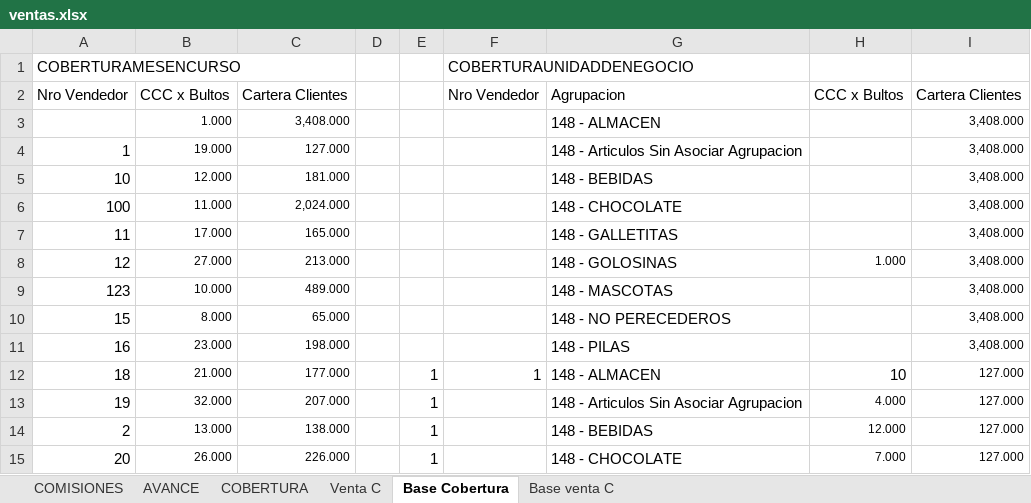
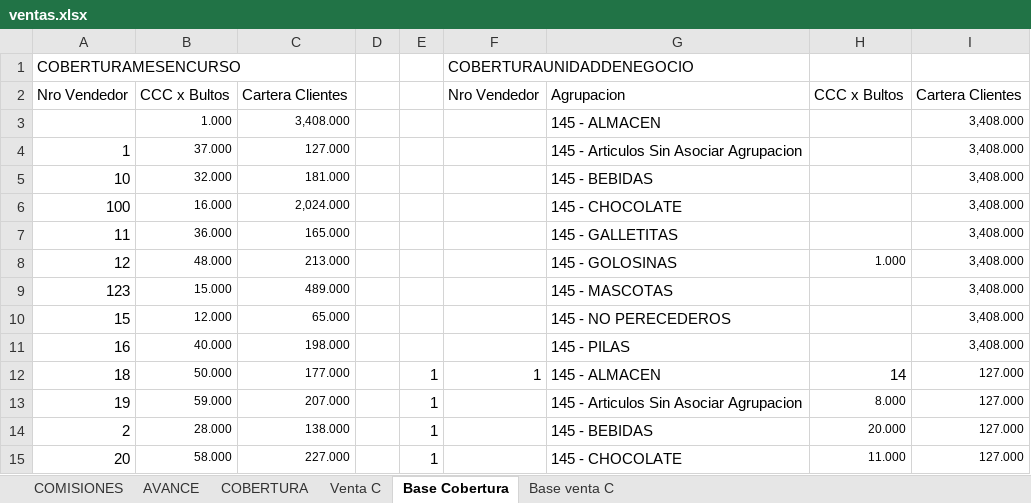
Before and after one commit to cesartrix/Avanve-ventas, an Excel workbook: data/ventas.xlsx, sheet Base Cobertura, drawn as a sheet; only a part is shown; values as stored, in another font and other column widths than the file's, no borders; the diff covers the shown part only; the diff names each change by its address in the sheet, - before the commit and + after, or states it on an @@ line.

Commit message:
Actualizar data/ventas.xlsx 2026-06-29

```diff
--- a/data/ventas.xlsx (sheet Base Cobertura)
+++ b/data/ventas.xlsx (sheet Base Cobertura)
-G3: 148 - ALMACEN
+G3: 145 - ALMACEN
-B4: 19.000
+B4: 37.000
-G4: 148 - Articulos Sin Asociar Agrupacion
+G4: 145 - Articulos Sin Asociar Agrupacion
-B5: 12.000
+B5: 32.000
-G5: 148 - BEBIDAS
+G5: 145 - BEBIDAS
-B6: 11.000
+B6: 16.000
-G6: 148 - CHOCOLATE
+G6: 145 - CHOCOLATE
-B7: 17.000
+B7: 36.000
-G7: 148 - GALLETITAS
+G7: 145 - GALLETITAS
-B8: 27.000
+B8: 48.000
-G8: 148 - GOLOSINAS
+G8: 145 - GOLOSINAS
-B9: 10.000
+B9: 15.000
-G9: 148 - MASCOTAS
+G9: 145 - MASCOTAS
-B10: 8.000
+B10: 12.000
-G10: 148 - NO PERECEDEROS
+G10: 145 - NO PERECEDEROS
-B11: 23.000
+B11: 40.000
-G11: 148 - PILAS
+G11: 145 - PILAS
-B12: 21.000
+B12: 50.000
-G12: 148 - ALMACEN
+G12: 145 - ALMACEN
-H12: 10
+H12: 14
-B13: 32.000
+B13: 59.000
-G13: 148 - Articulos Sin Asociar Agrupacion
+G13: 145 - Articulos Sin Asociar Agrupacion
-H13: 4.000
+H13: 8.000
-B14: 13.000
+B14: 28.000
-G14: 148 - BEBIDAS
+G14: 145 - BEBIDAS
-H14: 12.000
+H14: 20.000
-B15: 26.000
+B15: 58.000
-C15: 226.000
+C15: 227.000
-G15: 148 - CHOCOLATE
+G15: 145 - CHOCOLATE
-H15: 7.000
+H15: 11.000
```
Also changed, not shown: 700 edited cells elsewhere in this sheet, sheet AVANCE, sheet COBERTURA, sheet COMISIONES, hidden cells.
